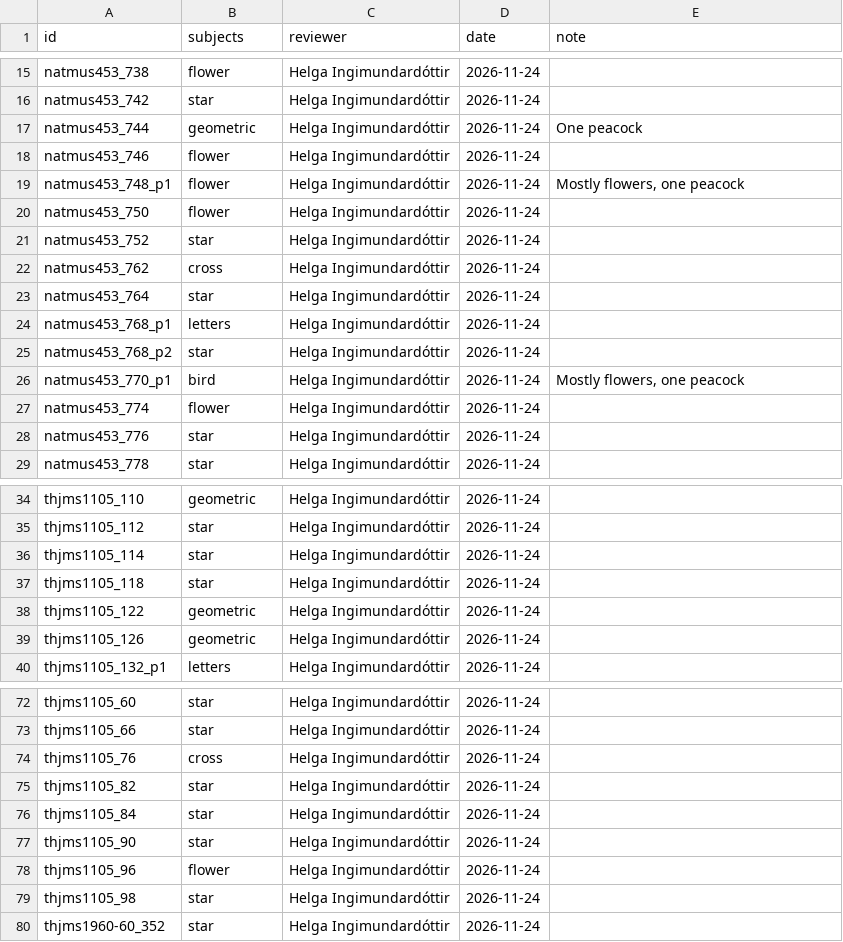
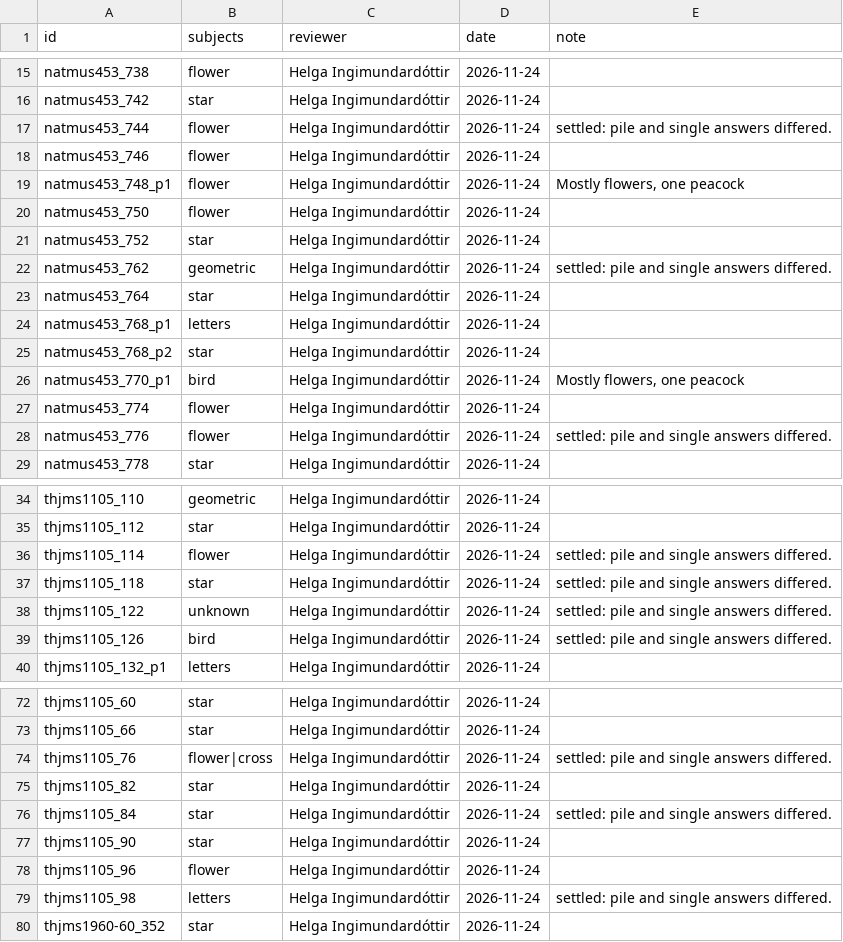
Before and after one commit to HiDefTextiles/Sjonabok, a CSV file: analysis/subjects/subjects.csv, drawn as a sheet; only a part is shown, gaps mark what is left out; the diff covers the shown part only.

```diff
--- a/analysis/subjects/subjects.csv
+++ b/analysis/subjects/subjects.csv
@@ -16,3 +16,3 @@ natmus453_738,flower,Helga Ingimundardóttir,2026-11-24,
 natmus453_742,star,Helga Ingimundardóttir,2026-11-24,
-natmus453_744,geometric,Helga Ingimundardóttir,2026-11-24,One peacock
+natmus453_744,flower,Helga Ingimundardóttir,2026-11-24,settled: pile and single answers differed.
 natmus453_746,flower,Helga Ingimundardóttir,2026-11-24,
@@ -21,3 +21,3 @@ natmus453_750,flower,Helga Ingimundardóttir,2026-11-24,
 natmus453_752,star,Helga Ingimundardóttir,2026-11-24,
-natmus453_762,cross,Helga Ingimundardóttir,2026-11-24,
+natmus453_762,geometric,Helga Ingimundardóttir,2026-11-24,settled: pile and single answers differed.
 natmus453_764,star,Helga Ingimundardóttir,2026-11-24,
@@ -27,3 +27,3 @@ natmus453_770_p1,bird,Helga Ingimundardóttir,2026-11-24,"Mostly flowers, one pe
 natmus453_774,flower,Helga Ingimundardóttir,2026-11-24,
-natmus453_776,star,Helga Ingimundardóttir,2026-11-24,
+natmus453_776,flower,Helga Ingimundardóttir,2026-11-24,settled: pile and single answers differed.
 natmus453_778,star,Helga Ingimundardóttir,2026-11-24,
@@ -35,6 +35,6 @@ thjms1105_110,geometric,Helga Ingimundardóttir,2026-11-24,
 thjms1105_112,star,Helga Ingimundardóttir,2026-11-24,
-thjms1105_114,star,Helga Ingimundardóttir,2026-11-24,
-thjms1105_118,star,Helga Ingimundardóttir,2026-11-24,
-thjms1105_122,geometric,Helga Ingimundardóttir,2026-11-24,
-thjms1105_126,geometric,Helga Ingimundardóttir,2026-11-24,
+thjms1105_114,flower,Helga Ingimundardóttir,2026-11-24,settled: pile and single answers differed.
+thjms1105_118,star,Helga Ingimundardóttir,2026-11-24,settled: pile and single answers differed.
+thjms1105_122,unknown,Helga Ingimundardóttir,2026-11-24,settled: pile and single answers differed.
+thjms1105_126,bird,Helga Ingimundardóttir,2026-11-24,settled: pile and single answers differed.
 thjms1105_132_p1,letters,Helga Ingimundardóttir,2026-11-24,
@@ -73,8 +73,8 @@ thjms1105_60,star,Helga Ingimundardóttir,2026-11-24,
 thjms1105_66,star,Helga Ingimundardóttir,2026-11-24,
-thjms1105_76,cross,Helga Ingimundardóttir,2026-11-24,
+thjms1105_76,flower|cross,Helga Ingimundardóttir,2026-11-24,settled: pile and single answers differed.
 thjms1105_82,star,Helga Ingimundardóttir,2026-11-24,
-thjms1105_84,star,Helga Ingimundardóttir,2026-11-24,
+thjms1105_84,star,Helga Ingimundardóttir,2026-11-24,settled: pile and single answers differed.
 thjms1105_90,star,Helga Ingimundardóttir,2026-11-24,
 thjms1105_96,flower,Helga Ingimundardóttir,2026-11-24,
-thjms1105_98,star,Helga Ingimundardóttir,2026-11-24,
+thjms1105_98,letters,Helga Ingimundardóttir,2026-11-24,settled: pile and single answers differed.
 thjms1960-60_352,star,Helga Ingimundardóttir,2026-11-24,
```
Also changed, not shown: 19 edited cells elsewhere in this file, analysis/subjects/fairtest.csv, analysis/subjects/vocabulary.csv, 4 other files.
